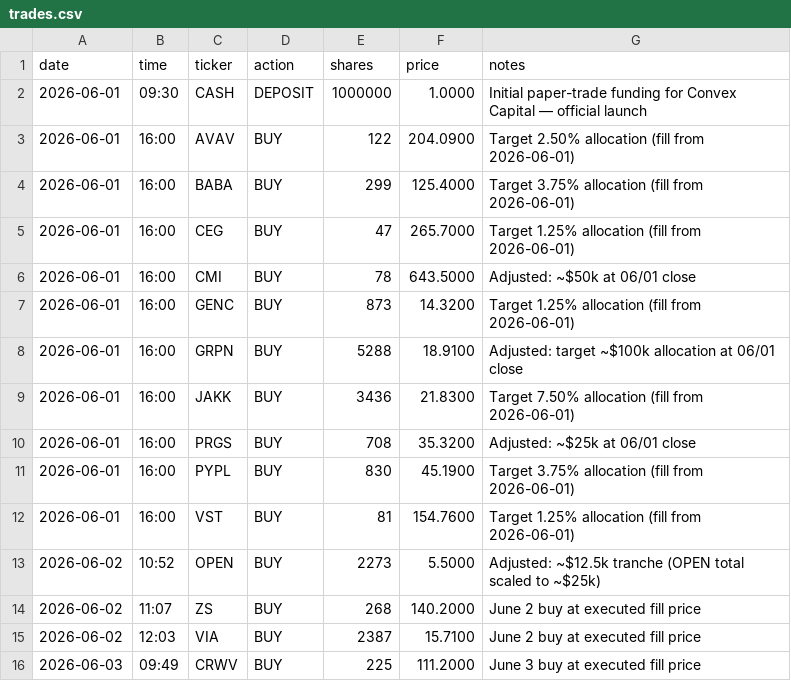
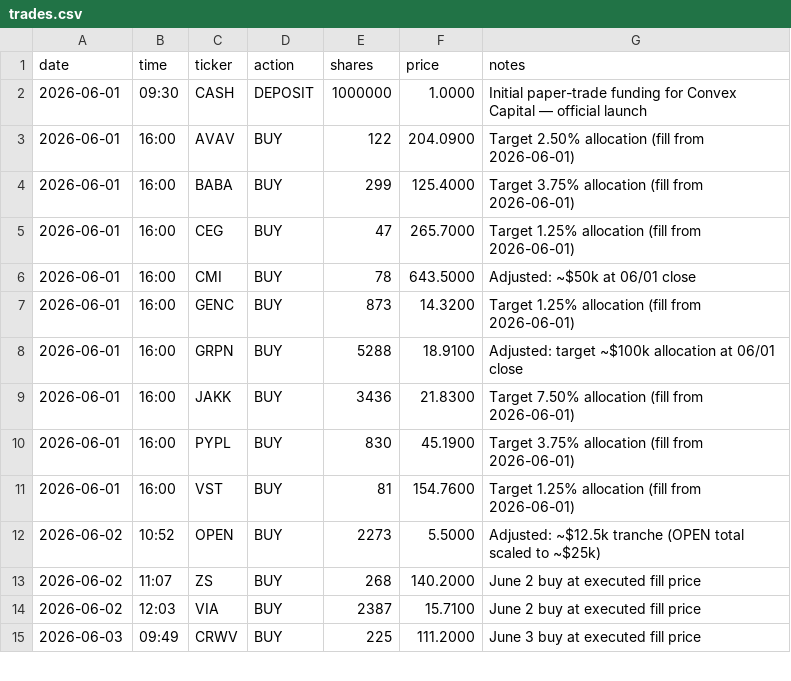
Before and after one commit to aalok1997/Convex-Capital, a CSV file: trades.csv, drawn as a sheet; only a part is shown.

```diff
--- a/trades.csv
+++ b/trades.csv
@@ -9,3 +9,2 @@ date,time,ticker,action,shares,price,notes
 2026-06-01,16:00,JAKK,BUY,3436,21.8300,Target 7.50% allocation (fill from 2026-06-01)
-2026-06-01,16:00,PRGS,BUY,708,35.3200,Adjusted: ~$25k at 06/01 close
 2026-06-01,16:00,PYPL,BUY,830,45.1900,Target 3.75% allocation (fill from 2026-06-01)
```
Also changed, not shown: 1 other file.
